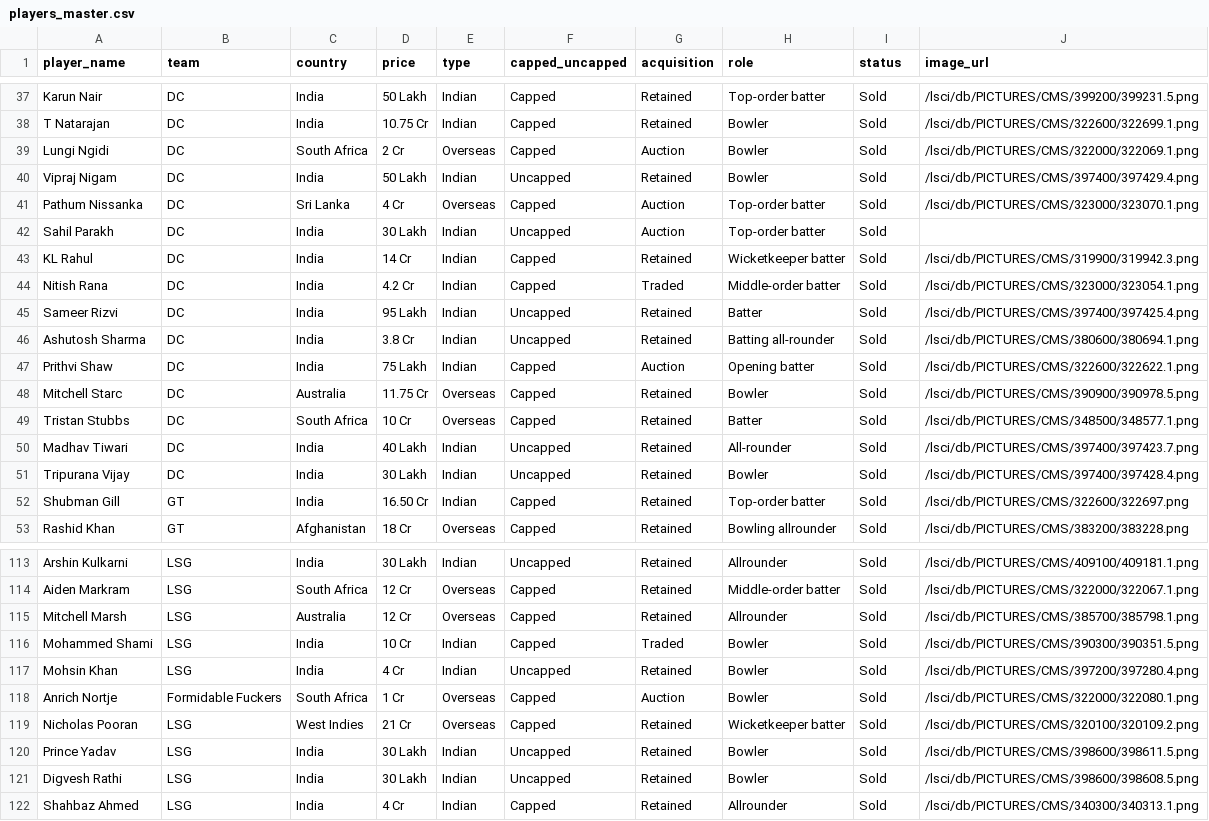
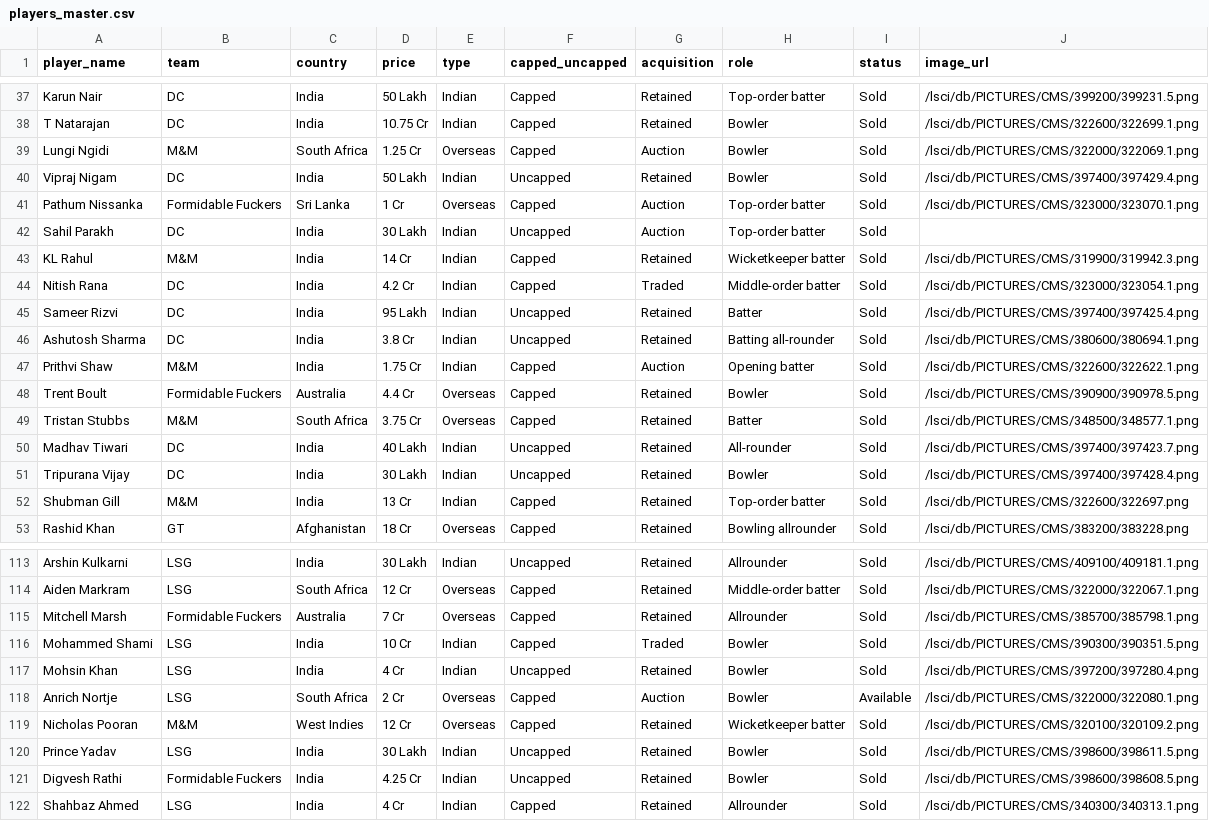
Before and after one commit to nh0397/ipl-2026-auction-poc, a CSV file: supabase/players_master.csv, drawn as a sheet; only a part is shown, gaps mark what is left out; the diff covers the shown part only.

Commit message:
fix: finalize 28-player rosters for M&M and Formidable Fuckers

```diff
--- a/supabase/players_master.csv
+++ b/supabase/players_master.csv
@@ -38,7 +38,7 @@ Karun Nair,DC,India,50 Lakh,Indian,Capped,Retained,Top-order batter,Sold,/lsci/d
 T Natarajan,DC,India,10.75 Cr,Indian,Capped,Retained,Bowler,Sold,/lsci/db/PICTURES/CMS/322600/322699.1.png
-Lungi Ngidi,DC,South Africa,2 Cr,Overseas,Capped,Auction,Bowler,Sold,/lsci/db/PICTURES/CMS/322000/322069.1.png
+Lungi Ngidi,M&M,South Africa,1.25 Cr,Overseas,Capped,Auction,Bowler,Sold,/lsci/db/PICTURES/CMS/322000/322069.1.png
 Vipraj Nigam,DC,India,50 Lakh,Indian,Uncapped,Retained,Bowler,Sold,/lsci/db/PICTURES/CMS/397400/397429.4.png
-Pathum Nissanka,DC,Sri Lanka,4 Cr,Overseas,Capped,Auction,Top-order batter,Sold,/lsci/db/PICTURES/CMS/323000/323070.1.png
+Pathum Nissanka,Formidable Fuckers,Sri Lanka,1 Cr,Overseas,Capped,Auction,Top-order batter,Sold,/lsci/db/PICTURES/CMS/323000/323070.1.png
 Sahil Parakh,DC,India,30 Lakh,Indian,Uncapped,Auction,Top-order batter,Sold,
-KL Rahul,DC,India,14 Cr,Indian,Capped,Retained,Wicketkeeper batter,Sold,/lsci/db/PICTURES/CMS/319900/319942.3.png
+KL Rahul,M&M,India,14 Cr,Indian,Capped,Retained,Wicketkeeper batter,Sold,/lsci/db/PICTURES/CMS/319900/319942.3.png
 Nitish Rana,DC,India,4.2 Cr,Indian,Capped,Traded,Middle-order batter,Sold,/lsci/db/PICTURES/CMS/323000/323054.1.png
@@ -46,8 +46,8 @@ Sameer Rizvi,DC,India,95 Lakh,Indian,Uncapped,Retained,Batter,Sold,/lsci/db/PICT
 Ashutosh Sharma,DC,India,3.8 Cr,Indian,Uncapped,Retained,Batting all-rounder,Sold,/lsci/db/PICTURES/CMS/380600/380694.1.png
-Prithvi Shaw,DC,India,75 Lakh,Indian,Capped,Auction,Opening batter,Sold,/lsci/db/PICTURES/CMS/322600/322622.1.png
-Mitchell Starc,DC,Australia,11.75 Cr,Overseas,Capped,Retained,Bowler,Sold,/lsci/db/PICTURES/CMS/390900/390978.5.png
-Tristan Stubbs,DC,South Africa,10 Cr,Overseas,Capped,Retained,Batter,Sold,/lsci/db/PICTURES/CMS/348500/348577.1.png
+Prithvi Shaw,M&M,India,1.75 Cr,Indian,Capped,Auction,Opening batter,Sold,/lsci/db/PICTURES/CMS/322600/322622.1.png
+Trent Boult,Formidable Fuckers,Australia,4.4 Cr,Overseas,Capped,Retained,Bowler,Sold,/lsci/db/PICTURES/CMS/390900/390978.5.png
+Tristan Stubbs,M&M,South Africa,3.75 Cr,Overseas,Capped,Retained,Batter,Sold,/lsci/db/PICTURES/CMS/348500/348577.1.png
 Madhav Tiwari,DC,India,40 Lakh,Indian,Uncapped,Retained,All-rounder,Sold,/lsci/db/PICTURES/CMS/397400/397423.7.png
 Tripurana Vijay,DC,India,30 Lakh,Indian,Uncapped,Retained,Bowler,Sold,/lsci/db/PICTURES/CMS/397400/397428.4.png
-Shubman Gill,GT,India,16.50 Cr,Indian,Capped,Retained,Top-order batter,Sold,/lsci/db/PICTURES/CMS/322600/322697.png
+Shubman Gill,M&M,India,13 Cr,Indian,Capped,Retained,Top-order batter,Sold,/lsci/db/PICTURES/CMS/322600/322697.png
 Rashid Khan,GT,Afghanistan,18 Cr,Overseas,Capped,Retained,Bowling allrounder,Sold,/lsci/db/PICTURES/CMS/383200/383228.png
@@ -114,9 +114,9 @@ Arshin Kulkarni,LSG,India,30 Lakh,Indian,Uncapped,Retained,Allrounder,Sold,/lsci
 Aiden Markram,LSG,South Africa,12 Cr,Overseas,Capped,Retained,Middle-order batter,Sold,/lsci/db/PICTURES/CMS/322000/322067.1.png
-Mitchell Marsh,LSG,Australia,12 Cr,Overseas,Capped,Retained,Allrounder,Sold,/lsci/db/PICTURES/CMS/385700/385798.1.png
+Mitchell Marsh,Formidable Fuckers,Australia,7 Cr,Overseas,Capped,Retained,Allrounder,Sold,/lsci/db/PICTURES/CMS/385700/385798.1.png
 Mohammed Shami,LSG,India,10 Cr,Indian,Capped,Traded,Bowler,Sold,/lsci/db/PICTURES/CMS/390300/390351.5.png
 Mohsin Khan,LSG,India,4 Cr,Indian,Uncapped,Retained,Bowler,Sold,/lsci/db/PICTURES/CMS/397200/397280.4.png
-Anrich Nortje,Formidable Fuckers,South Africa,1 Cr,Overseas,Capped,Auction,Bowler,Sold,/lsci/db/PICTURES/CMS/322000/322080.1.png
-Nicholas Pooran,LSG,West Indies,21 Cr,Overseas,Capped,Retained,Wicketkeeper batter,Sold,/lsci/db/PICTURES/CMS/320100/320109.2.png
+Anrich Nortje,LSG,South Africa,2 Cr,Overseas,Capped,Auction,Bowler,Available,/lsci/db/PICTURES/CMS/322000/322080.1.png
+Nicholas Pooran,M&M,West Indies,12 Cr,Overseas,Capped,Retained,Wicketkeeper batter,Sold,/lsci/db/PICTURES/CMS/320100/320109.2.png
 Prince Yadav,LSG,India,30 Lakh,Indian,Uncapped,Retained,Bowler,Sold,/lsci/db/PICTURES/CMS/398600/398611.5.png
-Digvesh Rathi,LSG,India,30 Lakh,Indian,Uncapped,Retained,Bowler,Sold,/lsci/db/PICTURES/CMS/398600/398608.5.png
+Digvesh Rathi,Formidable Fuckers,India,4.25 Cr,Indian,Uncapped,Retained,Bowler,Sold,/lsci/db/PICTURES/CMS/398600/398608.5.png
 Shahbaz Ahmed,LSG,India,4 Cr,Indian,Capped,Retained,Allrounder,Sold,/lsci/db/PICTURES/CMS/340300/340313.1.png
```
Also changed, not shown: 90 edited cells elsewhere in this file.
